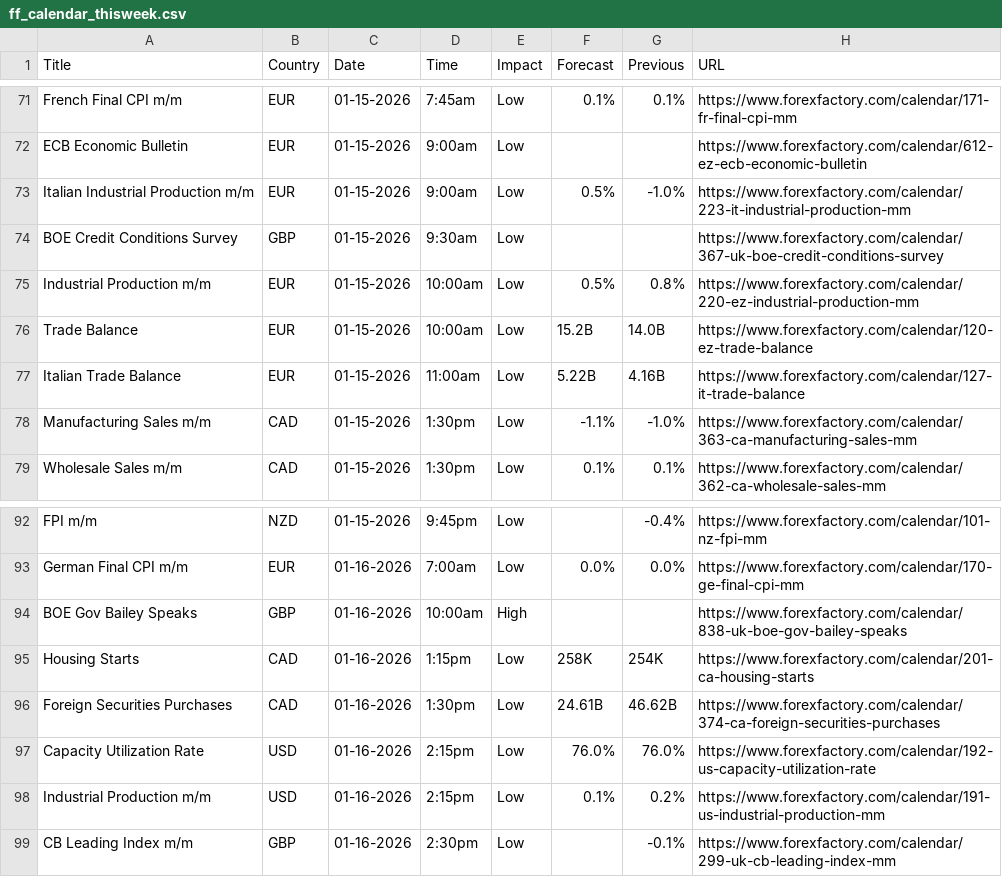
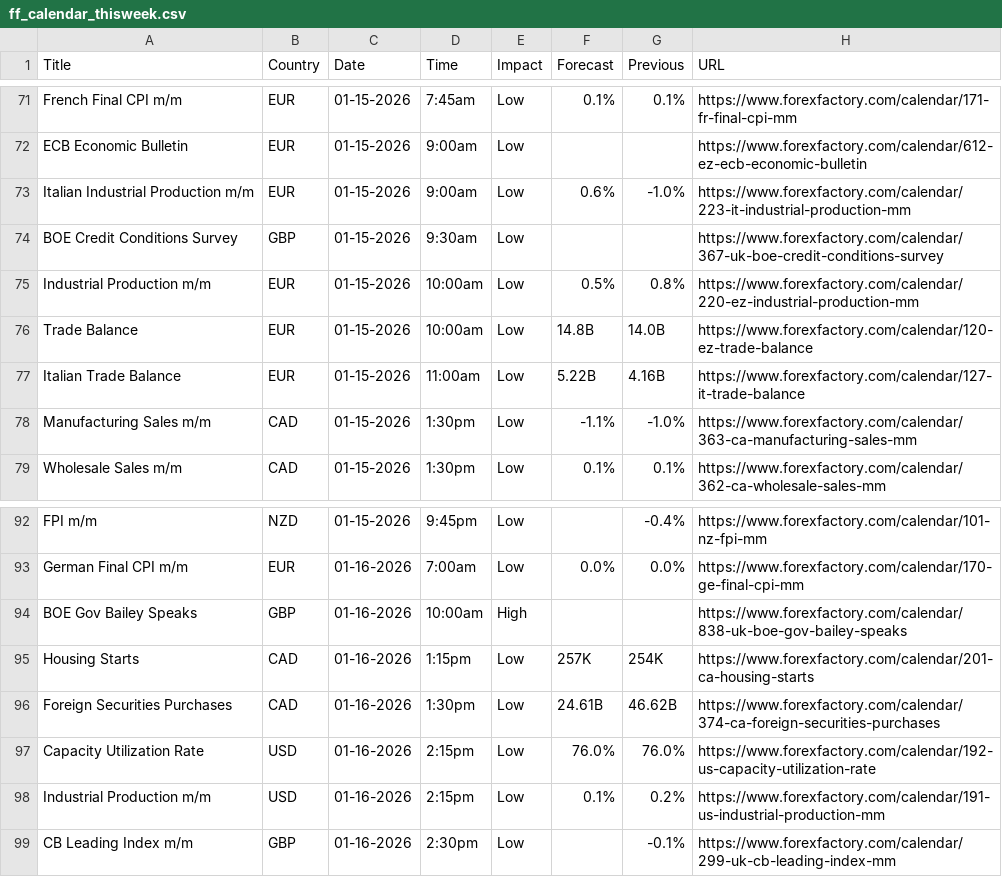
Before and after one commit to adolfomeza/RelativeIndicators, a CSV file: bin/Custom/AddOns/ASCENDO/EconomicCalendar/ForexFactory/ff_calendar_thisweek.csv, drawn as a sheet; only a part is shown, gaps mark what is left out.

```diff
--- a/bin/Custom/AddOns/ASCENDO/EconomicCalendar/ForexFactory/ff_calendar_thisweek.csv
+++ b/bin/Custom/AddOns/ASCENDO/EconomicCalendar/ForexFactory/ff_calendar_thisweek.csv
@@ -72,6 +72,6 @@ French Final CPI m/m,EUR,01-15-2026,7:45am,Low,0.1%,0.1%,https://www.forexfactor
 ECB Economic Bulletin,EUR,01-15-2026,9:00am,Low,,,https://www.forexfactory.com/calendar/612-ez-ecb-economic-bulletin
-Italian Industrial Production m/m,EUR,01-15-2026,9:00am,Low,0.5%,-1.0%,https://www.forexfactory.com/calendar/223-it-industrial-production-mm
+Italian Industrial Production m/m,EUR,01-15-2026,9:00am,Low,0.6%,-1.0%,https://www.forexfactory.com/calendar/223-it-industrial-production-mm
 BOE Credit Conditions Survey,GBP,01-15-2026,9:30am,Low,,,https://www.forexfactory.com/calendar/367-uk-boe-credit-conditions-survey
 Industrial Production m/m,EUR,01-15-2026,10:00am,Low,0.5%,0.8%,https://www.forexfactory.com/calendar/220-ez-industrial-production-mm
-Trade Balance,EUR,01-15-2026,10:00am,Low,15.2B,14.0B,https://www.forexfactory.com/calendar/120-ez-trade-balance
+Trade Balance,EUR,01-15-2026,10:00am,Low,14.8B,14.0B,https://www.forexfactory.com/calendar/120-ez-trade-balance
 Italian Trade Balance,EUR,01-15-2026,11:00am,Low,5.22B,4.16B,https://www.forexfactory.com/calendar/127-it-trade-balance
@@ -94,3 +94,3 @@ German Final CPI m/m,EUR,01-16-2026,7:00am,Low,0.0%,0.0%,https://www.forexfactor
 BOE Gov Bailey Speaks,GBP,01-16-2026,10:00am,High,,,https://www.forexfactory.com/calendar/838-uk-boe-gov-bailey-speaks
-Housing Starts,CAD,01-16-2026,1:15pm,Low,258K,254K,https://www.forexfactory.com/calendar/201-ca-housing-starts
+Housing Starts,CAD,01-16-2026,1:15pm,Low,257K,254K,https://www.forexfactory.com/calendar/201-ca-housing-starts
 Foreign Securities Purchases,CAD,01-16-2026,1:30pm,Low,24.61B,46.62B,https://www.forexfactory.com/calendar/374-ca-foreign-securities-purchases
```
Also changed, not shown: bin/Custom/AddOns/ASCENDO/EconomicCalendar/ForexFactory/ee_calendar_thisweek.csv, bin/Custom/AddOns/ASCENDO/EconomicCalendar/ForexFactory/mm_calendar_thisweek.csv, 35 other files.
